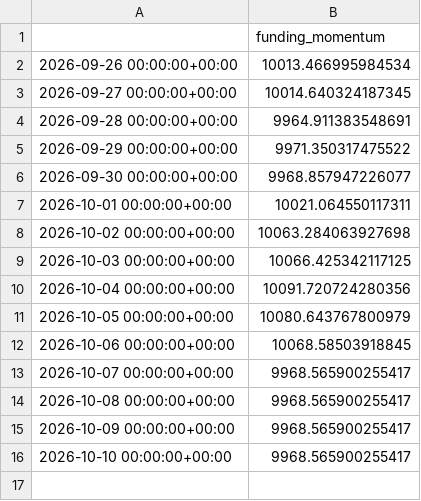
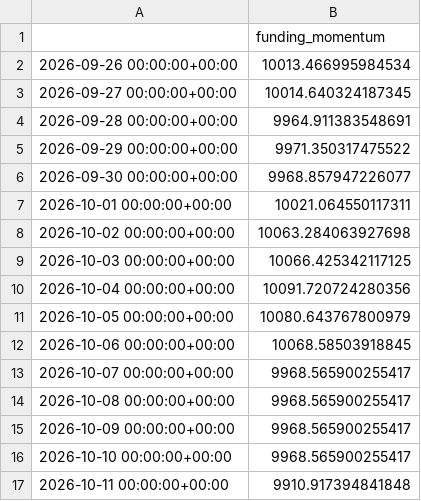
Before and after one commit to kreosus/portfolio-trading-engine, a CSV file: funding_momentum_1h/equity_daily.csv, drawn as a sheet; the diff names each change by its address in the sheet, - before the commit and + after, or states it on an @@ line.

```diff
--- a/funding_momentum_1h/equity_daily.csv
+++ b/funding_momentum_1h/equity_daily.csv
+row 17: 2026-10-11 00:00:00+00:00 | 9910.917394841848
```
Also changed, not shown: funding_momentum_1h/trades.csv, history.csv, 5 other files.
